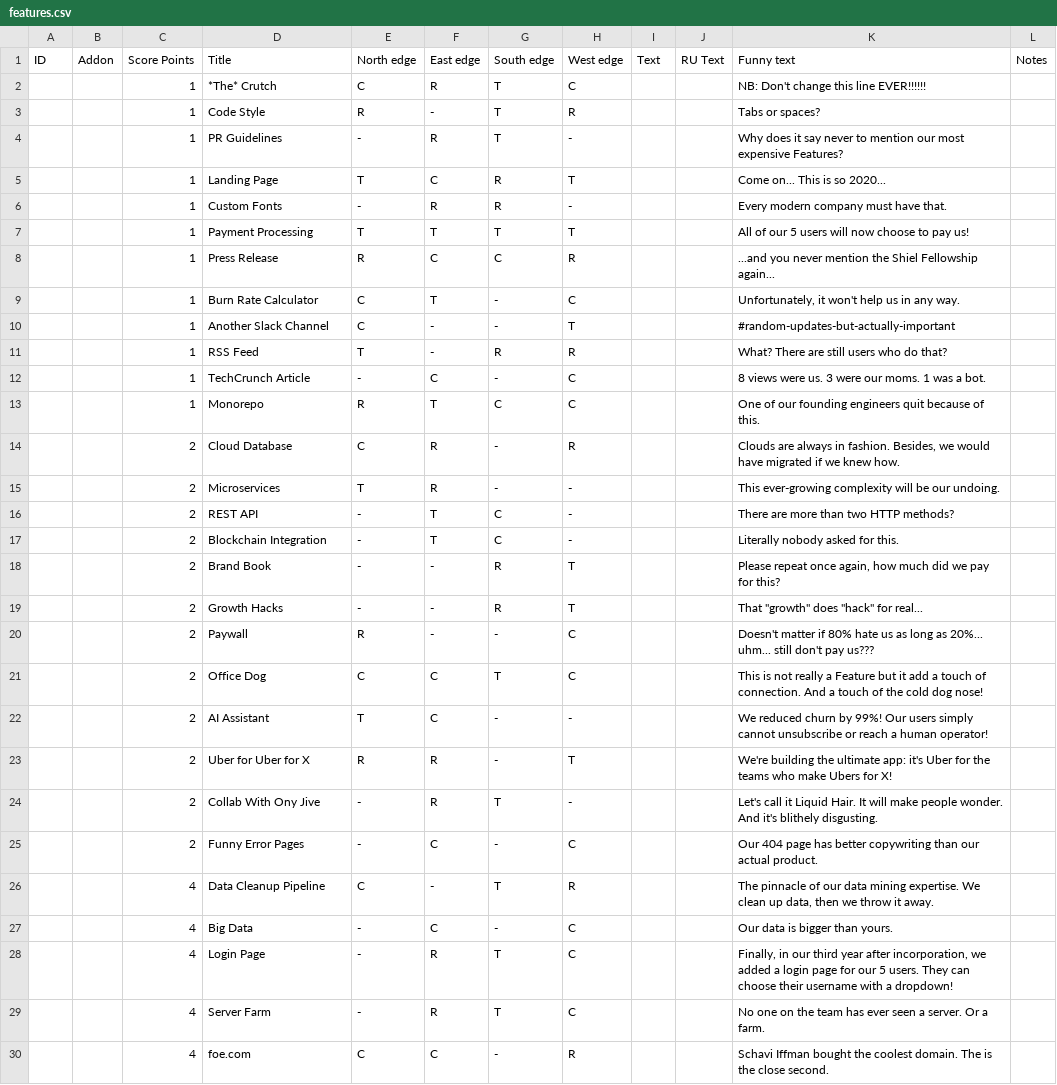
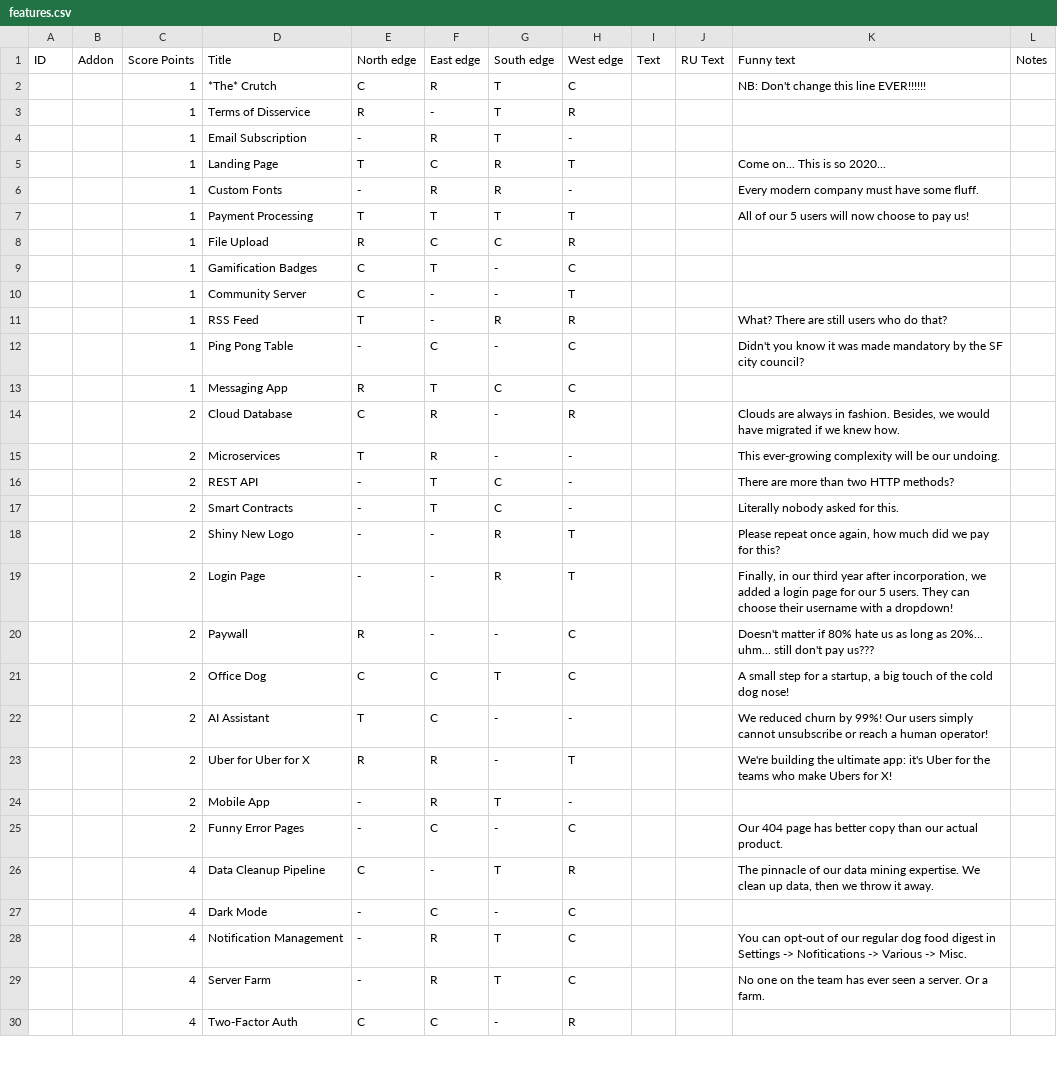
Before and after one commit to definegames/bads-card-generation, a CSV file: data/features.csv, drawn as a sheet; only a part is shown; the diff covers the shown part only.

Commit message:
Resize the cards & update card data

```diff
--- a/data/features.csv
+++ b/data/features.csv
@@ -2,13 +2,13 @@ ID,Addon,Score Points,Title,North edge,East edge,South edge,West edge,Text,RU Te
 ,,1,*The* Crutch,C,R,T,C,,,NB: Don't change this line EVER!!!!!!,
-,,1,Code Style,R,-,T,R,,,Tabs or spaces?,
-,,1,PR Guidelines,-,R,T,-,,,Why does it say never to mention our most expensive Features?,
+,,1,Terms of Disservice,R,-,T,R,,,,
+,,1,Email Subscription,-,R,T,-,,,,
 ,,1,Landing Page,T,C,R,T,,,Come on... This is so 2020...,
-,,1,Custom Fonts,-,R,R,-,,,Every modern company must have that.,
+,,1,Custom Fonts,-,R,R,-,,,Every modern company must have some fluff.,
 ,,1,Payment Processing,T,T,T,T,,,All of our 5 users will now choose to pay us!,
-,,1,Press Release,R,C,C,R,,,...and you never mention the Shiel Fellowship again...,
-,,1,Burn Rate Calculator,C,T,-,C,,,"Unfortunately, it won't help us in any way.",
-,,1,Another Slack Channel,C,-,-,T,,,#random-updates-but-actually-important,
+,,1,File Upload,R,C,C,R,,,,
+,,1,Gamification Badges,C,T,-,C,,,,
+,,1,Community Server,C,-,-,T,,,,
 ,,1,RSS Feed,T,-,R,R,,,What? There are still users who do that?,
-,,1,TechCrunch Article,-,C,-,C,,,8 views were us. 3 were our moms. 1 was a bot.,
-,,1,Monorepo,R,T,C,C,,,One of our founding engineers quit because of this.,
+,,1,Ping Pong Table,-,C,-,C,,,Didn't you know it was made mandatory by the SF city council?,
+,,1,Messaging App,R,T,C,C,,,,
 ,,2,Cloud Database,C,R,-,R,,,"Clouds are always in fashion. Besides, we would have migrated if we knew how.",
@@ -16,15 +16,15 @@ ID,Addon,Score Points,Title,North edge,East edge,South edge,West edge,Text,RU Te
 ,,2,REST API,-,T,C,-,,,There are more than two HTTP methods?,
-,,2,Blockchain Integration,-,T,C,-,,,Literally nobody asked for this.,
-,,2,Brand Book,-,-,R,T,,,"Please repeat once again, how much did we pay for this?",
-,,2,Growth Hacks,-,-,R,T,,,"That ""growth"" does ""hack"" for real...",
+,,2,Smart Contracts,-,T,C,-,,,Literally nobody asked for this.,
+,,2,Shiny New Logo,-,-,R,T,,,"Please repeat once again, how much did we pay for this?",
+,,2,Login Page,-,-,R,T,,,"Finally, in our third year after incorporation, we added a login page for our 5 users. They can choose their username with a dropdown!",
 ,,2,Paywall,R,-,-,C,,,Doesn't matter if 80% hate us as long as 20%... uhm... still don't pay us???,
-,,2,Office Dog,C,C,T,C,,,This is not really a Feature but it add a touch of connection. And a touch of the cold dog nose!,
+,,2,Office Dog,C,C,T,C,,,"A small step for a startup, a big touch of the cold dog nose!",
 ,,2,AI Assistant,T,C,-,-,,,We reduced churn by 99%! Our users simply cannot unsubscribe or reach a human operator!,
 ,,2,Uber for Uber for X,R,R,-,T,,,We're building the ultimate app: it's Uber for the teams who make Ubers for X!,
-,,2,Collab With Ony Jive,-,R,T,-,,,Let's call it Liquid Hair. It will make people wonder. And it's blithely disgusting.,
-,,2,Funny Error Pages,-,C,-,C,,,Our 404 page has better copywriting than our actual product.,
+,,2,Mobile App,-,R,T,-,,,,
+,,2,Funny Error Pages,-,C,-,C,,,Our 404 page has better copy than our actual product.,
 ,,4,Data Cleanup Pipeline,C,-,T,R,,,"The pinnacle of our data mining expertise. We clean up data, then we throw it away.",
-,,4,Big Data,-,C,-,C,,,Our data is bigger than yours.,
-,,4,Login Page,-,R,T,C,,,"Finally, in our third year after incorporation, we added a login page for our 5 users. They can choose their username with a dropdown!",
+,,4,Dark Mode,-,C,-,C,,,,
+,,4,Notification Management,-,R,T,C,,,You can opt-out of our regular dog food digest in Settings -> Nofitications -> Various -> Misc.,
 ,,4,Server Farm,-,R,T,C,,,No one on the team has ever seen a server. Or a farm.,
-,,4,foe.com,C,C,-,R,,,Schavi Iffman bought the coolest domain. The is the close second.,
+,,4,Two-Factor Auth,C,C,-,R,,,,
```
Also changed, not shown: 2 edited cells elsewhere in this file, data/abilities.csv, data/problems.csv, 13 other files.
